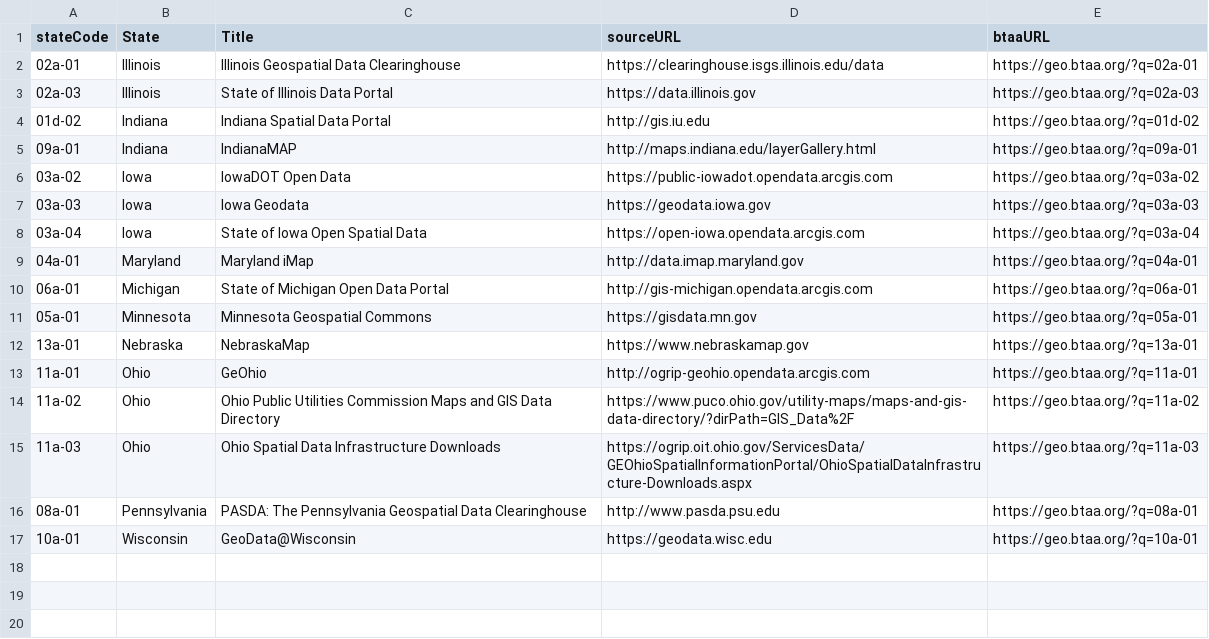
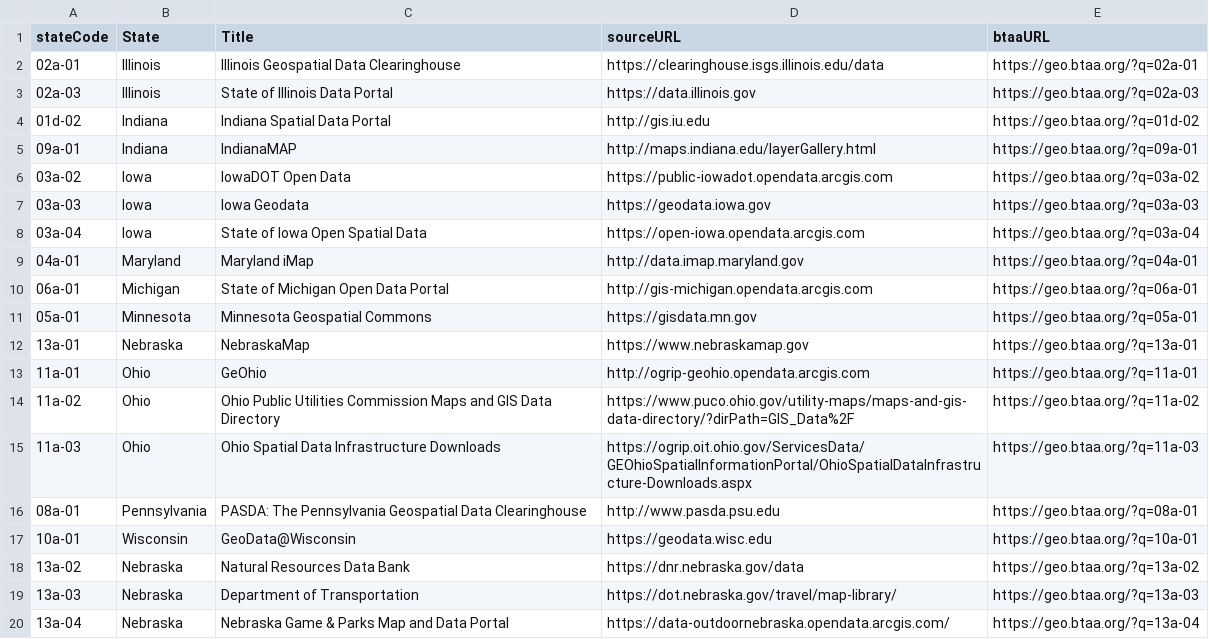
Before and after one commit to YijingZhou33/BTAA_County_Map, a CSV file: leaflet/data/allStates.csv, drawn as a sheet; the diff names each change by its address in the sheet, - before the commit and + after, or states it on an @@ line.

```diff
--- a/leaflet/data/allStates.csv
+++ b/leaflet/data/allStates.csv
+row 18: 13a-02 | Nebraska | Natural Resources Data Bank | https://dnr.nebraska.gov/data | https://geo.btaa.org/?q=13a-02
+row 19: 13a-03 | Nebraska | Department of Transportation | https://dot.nebraska.gov/travel/map-library/ | https://geo.btaa.org/?q=13a-03
+row 20: 13a-04 | Nebraska | Nebraska Game & Parks Map and Data Portal | https://data-outdoornebraska.opendata.arcgis.com/ | https://geo.btaa.org/?q=13a-04
```
Also changed, not shown: leaflet/data/allCities.csv, leaflet/data/allCounties.csv, 7 other files.
